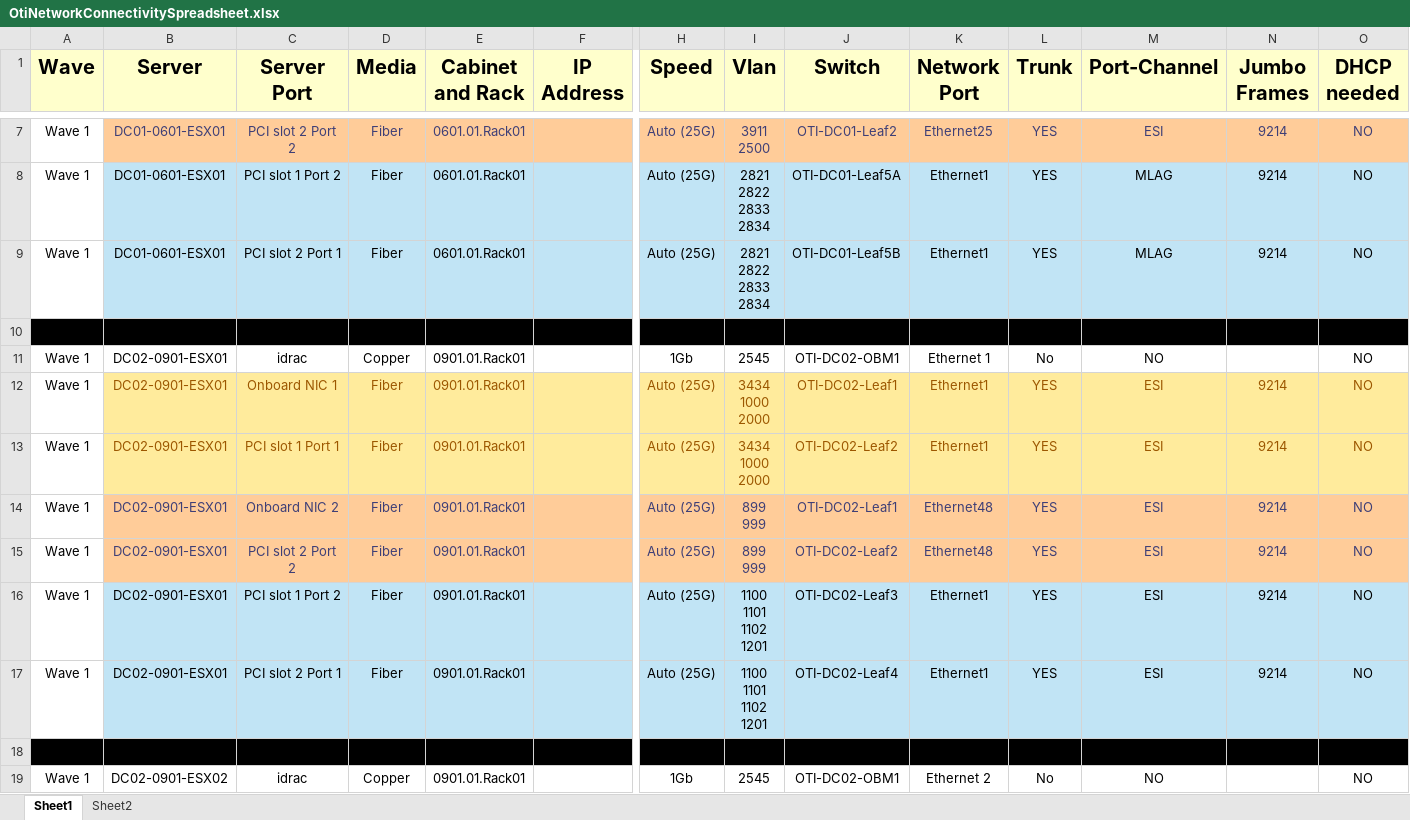
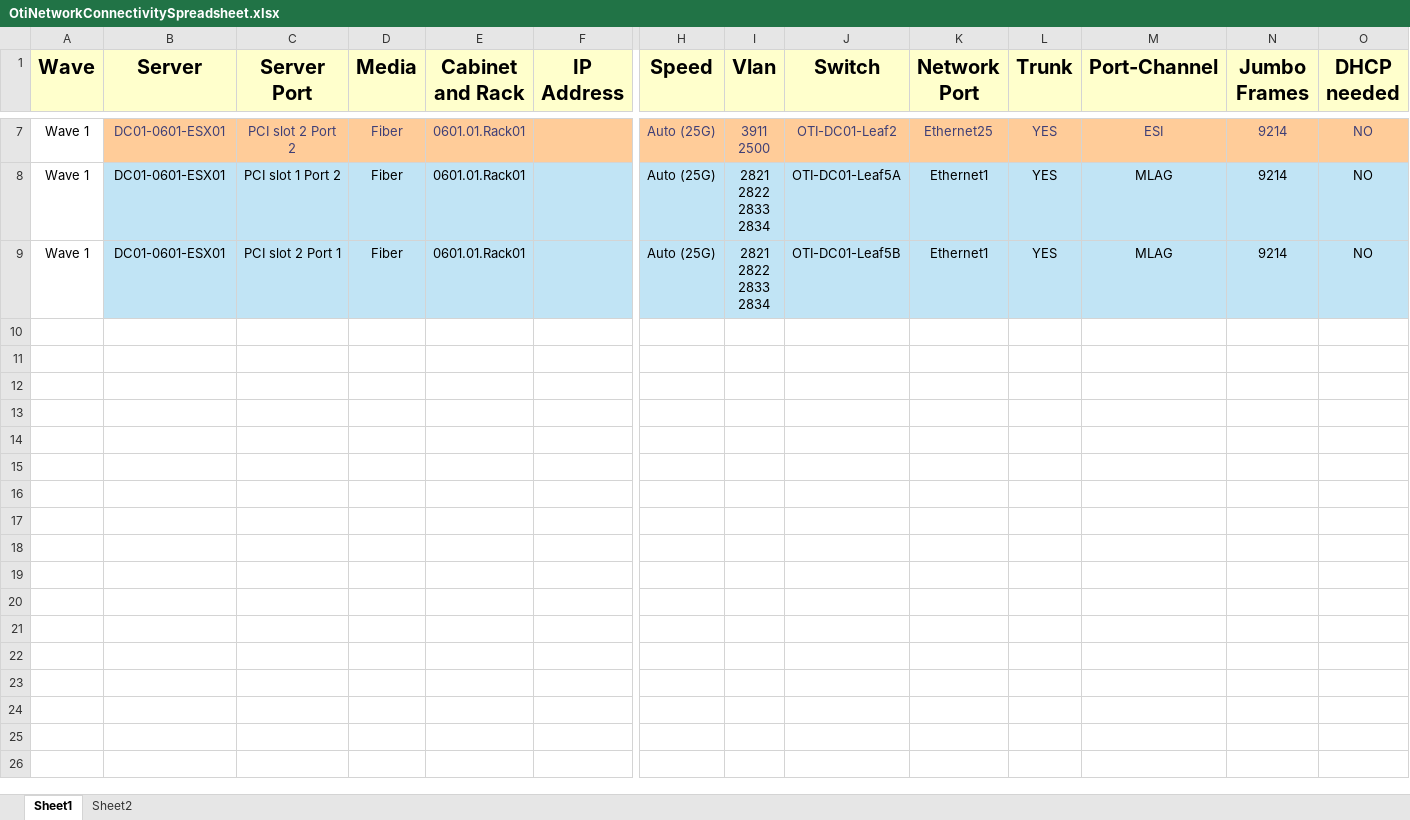
Before and after one commit to jrecchia1029/ACT-AVD-Demo, an Excel workbook: OtiNetworkConnectivitySpreadsheet.xlsx, sheet Sheet1, drawn as a sheet; only a part is shown, gaps mark what is left out; values as stored, in another font and other column widths than the file's, no borders; rows hold the shown columns only; ↵ is a line break in a cell; the diff covers the shown part only; the diff names each change by its address in the sheet, - before the commit and + after, or states it on an @@ line.

```diff
--- a/OtiNetworkConnectivitySpreadsheet.xlsx (sheet Sheet1)
+++ b/OtiNetworkConnectivitySpreadsheet.xlsx (sheet Sheet1)
-row 10: (empty)
-row 11: Wave 1 | DC02-0901-ESX01 | idrac | Copper | 0901.01.Rack01 |  | 1Gb | 2545 | OTI-DC02-OBM1 | Ethernet 1 | No | NO |  | NO
-row 12: Wave 1 | DC02-0901-ESX01 | Onboard NIC 1 | Fiber | 0901.01.Rack01 |  | Auto (25G) | 3434 ↵ 1000 ↵ 2000 | OTI-DC02-Leaf1 | Ethernet1 | YES | ESI | 9214 | NO
-row 13: Wave 1 | DC02-0901-ESX01 | PCI slot 1 Port 1 | Fiber | 0901.01.Rack01 |  | Auto (25G) | 3434 ↵ 1000 ↵ 2000 | OTI-DC02-Leaf2 | Ethernet1 | YES | ESI | 9214 | NO
-row 14: Wave 1 | DC02-0901-ESX01 | Onboard NIC 2 | Fiber | 0901.01.Rack01 |  | Auto (25G) | 899 ↵ 999 | OTI-DC02-Leaf1 | Ethernet48 | YES | ESI | 9214 | NO
-row 15: Wave 1 | DC02-0901-ESX01 | PCI slot 2 Port 2 | Fiber | 0901.01.Rack01 |  | Auto (25G) | 899 ↵ 999 | OTI-DC02-Leaf2 | Ethernet48 | YES | ESI | 9214 | NO
-row 16: Wave 1 | DC02-0901-ESX01 | PCI slot 1 Port 2 | Fiber | 0901.01.Rack01 |  | Auto (25G) | 1100 ↵ 1101 ↵ 1102 ↵ 1201 | OTI-DC02-Leaf3 | Ethernet1 | YES | ESI | 9214 | NO
-row 17: Wave 1 | DC02-0901-ESX01 | PCI slot 2 Port 1 | Fiber | 0901.01.Rack01 |  | Auto (25G) | 1100 ↵ 1101 ↵ 1102 ↵ 1201 | OTI-DC02-Leaf4 | Ethernet1 | YES | ESI | 9214 | NO
-row 18: (empty)
-row 19: Wave 1 | DC02-0901-ESX02 | idrac | Copper | 0901.01.Rack01 |  | 1Gb | 2545 | OTI-DC02-OBM1 | Ethernet 2 | No | NO |  | NO
```
Also changed, not shown: 70 removed rows elsewhere in this sheet, 52 other files.
